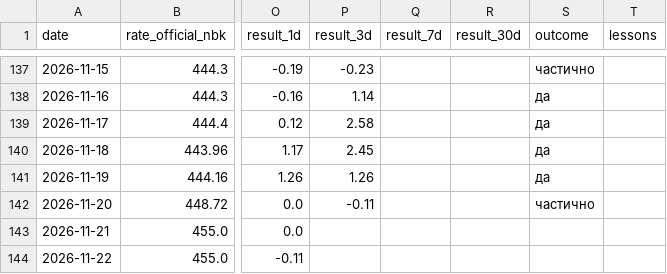
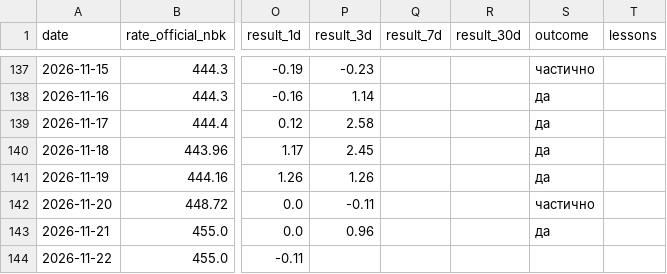
Before and after one commit to nykiscreative-dotcom/kzr-7f3a9-KZTUSD, a CSV file: data/journal.csv, drawn as a sheet; only a part is shown, gaps mark what is left out; the diff covers the shown part only; the diff names each change by its address in the sheet, - before the commit and + after, or states it on an @@ line.

```diff
--- a/data/journal.csv
+++ b/data/journal.csv
-P143 (result_3d): (empty)
+P143 (result_3d): 0.96
-S143 (outcome): (empty)
+S143 (outcome): да
```
Also changed, not shown: 1 added row and 1 edited cell elsewhere in this file, data/dxy_daily.csv, data/usdcny_daily.csv, 8 other files.
